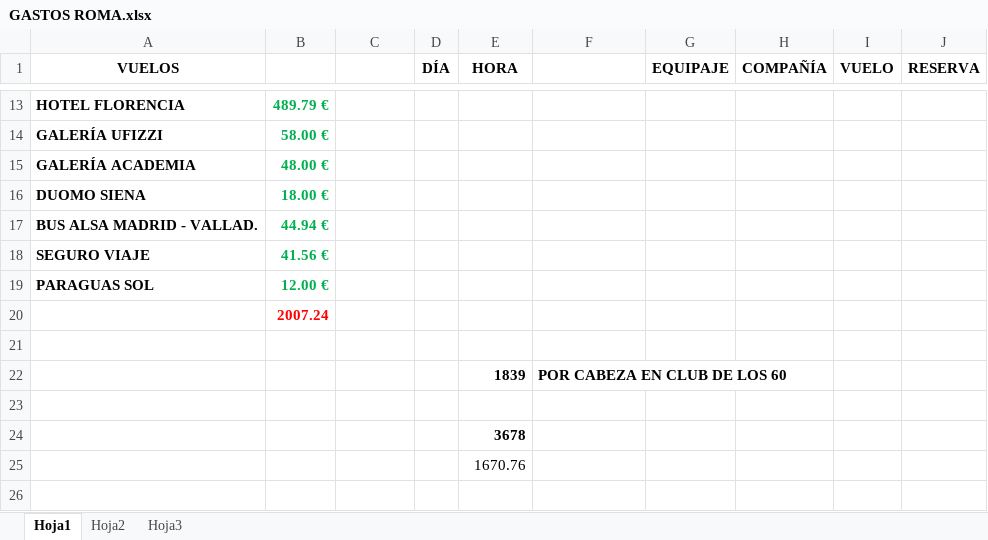
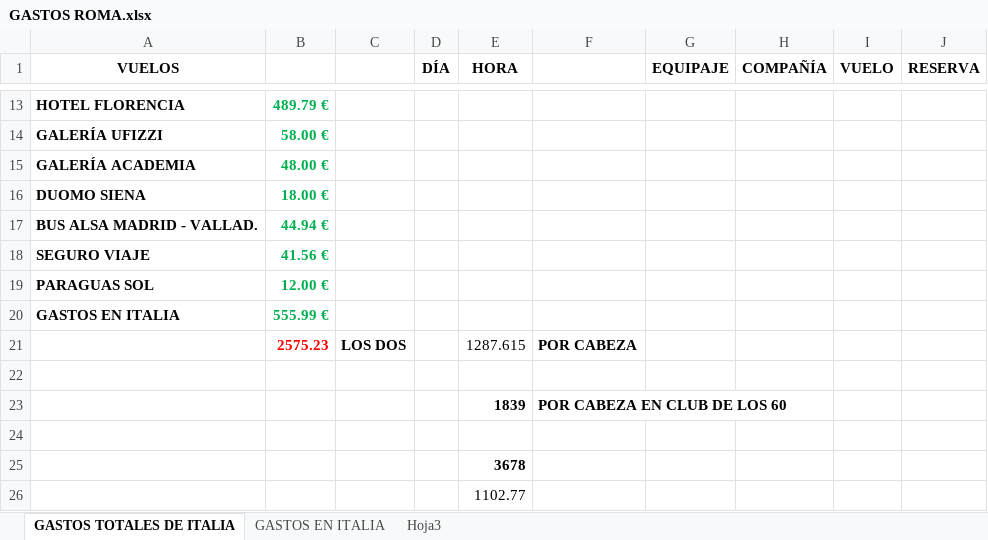
Before and after one commit to castrovert-ux/web-apps, an Excel workbook: viaje/GASTOS ROMA.xlsx, sheet GASTOS TOTALES DE ITALIA, drawn as a sheet; only a part is shown, gaps mark what is left out; values as stored, in another font and other column widths than the file's, no borders; removed rows and columns are numbered as before the commit, all else as after; the diff names each change by its address in the sheet, - before the commit and + after, or states it on an @@ line.

Commit message:
index viaje a italia

```diff
--- a/viaje/GASTOS ROMA.xlsx (sheet GASTOS TOTALES DE ITALIA)
+++ b/viaje/GASTOS ROMA.xlsx (sheet GASTOS TOTALES DE ITALIA)
-sheet tab: Hoja1
+sheet tab: GASTOS TOTALES DE ITALIA
-sheet tab: Hoja2
+sheet tab: GASTOS EN ITALIA
-row 20:  | 2007.24
+row 20: GASTOS EN ITALIA | 555.99 €
+row 21:  | 2575.23 | LOS DOS |  | 1287.615 | POR CABEZA
-E26 (HORA): 1670.76
+E26 (HORA): 1102.77
```
Also changed, not shown: sheet GASTOS EN ITALIA, formulas that keep their value, 4 other files.
